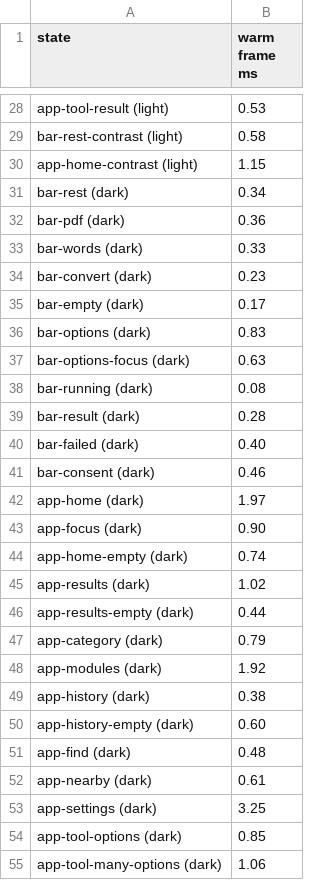
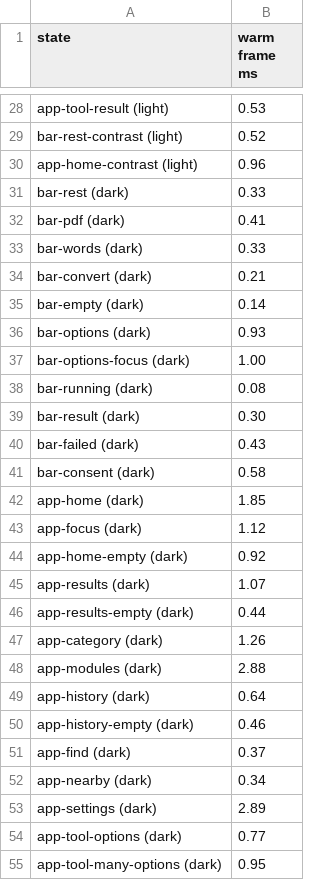
Before and after one commit to anzal1/panoply, a TSV file: docs/design/review/after/frame-times.tsv, drawn as a sheet; only a part is shown, gaps mark what is left out; the diff covers the shown part only; the diff names each change by its address in the sheet, - before the commit and + after, or states it on an @@ line.

Commit message:
Add the UI audit with before and after renders, and describe the new window behaviour
docs/design/UI-AUDIT.md lists 55 findings against the Apple, Fluent 2 and GNOME guidelines (47 fixed, 8 open) with how each was measured, the contrast and frame-time numbers before and after, and links to 82 renders of every state in light and dark.

```diff
--- a/docs/design/review/after/frame-times.tsv
+++ b/docs/design/review/after/frame-times.tsv
-B29 (warm frame ms): 0.58
+B29 (warm frame ms): 0.52
-B30 (warm frame ms): 1.15
+B30 (warm frame ms): 0.96
-B31 (warm frame ms): 0.34
+B31 (warm frame ms): 0.33
-B32 (warm frame ms): 0.36
+B32 (warm frame ms): 0.41
-B34 (warm frame ms): 0.23
+B34 (warm frame ms): 0.21
-B35 (warm frame ms): 0.17
+B35 (warm frame ms): 0.14
-B36 (warm frame ms): 0.83
+B36 (warm frame ms): 0.93
-B37 (warm frame ms): 0.63
+B37 (warm frame ms): 1.00
-B39 (warm frame ms): 0.28
+B39 (warm frame ms): 0.30
-B40 (warm frame ms): 0.40
+B40 (warm frame ms): 0.43
-B41 (warm frame ms): 0.46
+B41 (warm frame ms): 0.58
-B42 (warm frame ms): 1.97
+B42 (warm frame ms): 1.85
-B43 (warm frame ms): 0.90
+B43 (warm frame ms): 1.12
-B44 (warm frame ms): 0.74
+B44 (warm frame ms): 0.92
-B45 (warm frame ms): 1.02
+B45 (warm frame ms): 1.07
-B47 (warm frame ms): 0.79
+B47 (warm frame ms): 1.26
-B48 (warm frame ms): 1.92
+B48 (warm frame ms): 2.88
-B49 (warm frame ms): 0.38
+B49 (warm frame ms): 0.64
-B50 (warm frame ms): 0.60
+B50 (warm frame ms): 0.46
-B51 (warm frame ms): 0.48
+B51 (warm frame ms): 0.37
-B52 (warm frame ms): 0.61
+B52 (warm frame ms): 0.34
-B53 (warm frame ms): 3.25
+B53 (warm frame ms): 2.89
-B54 (warm frame ms): 0.85
+B54 (warm frame ms): 0.77
-B55 (warm frame ms): 1.06
+B55 (warm frame ms): 0.95
```
Also changed, not shown: 27 edited cells elsewhere in this file, 42 other files.
